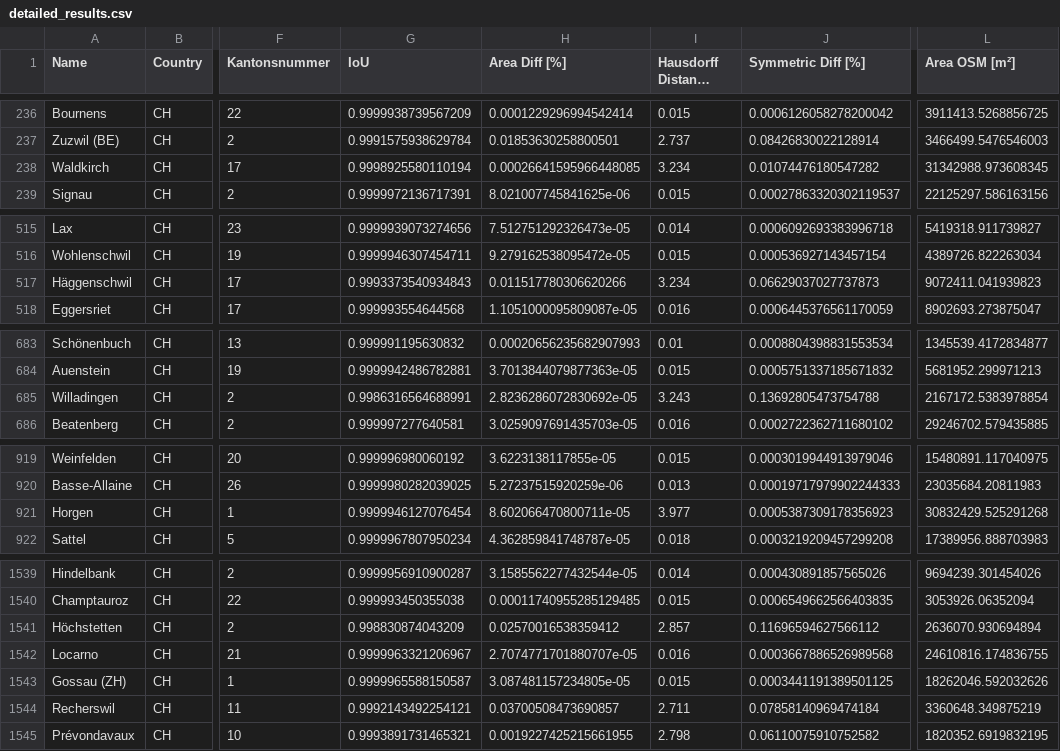
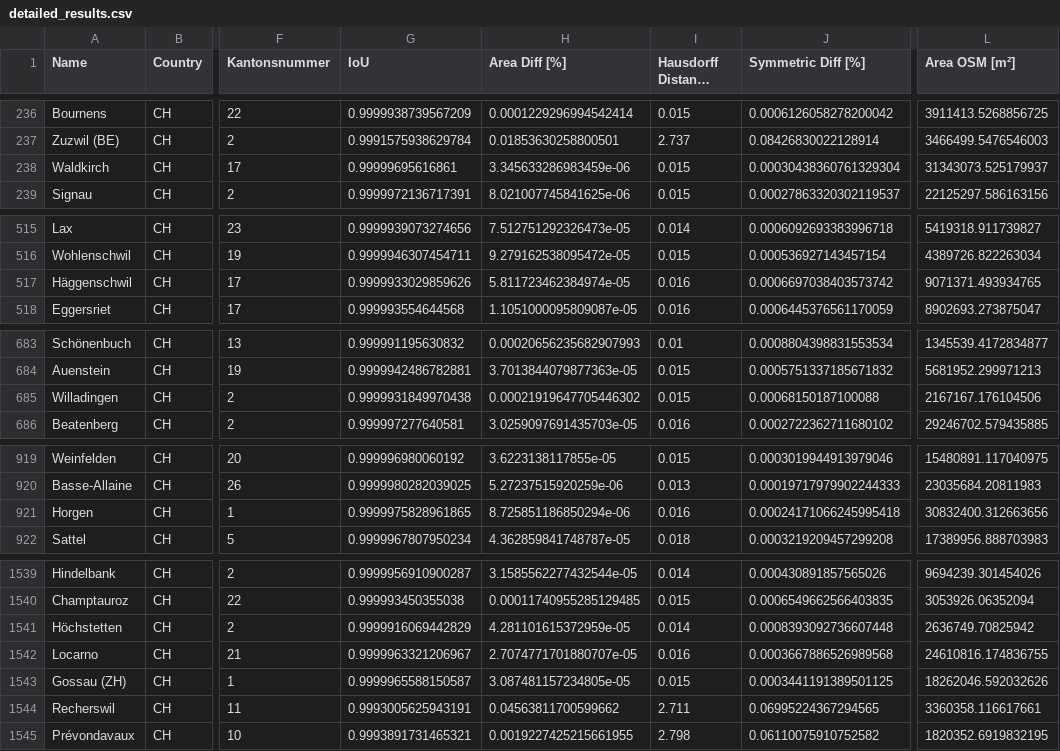
Before and after one commit to habi/swissboundaries, a CSV file: output/detailed_results.csv, drawn as a sheet; only a part is shown, gaps mark what is left out; long unchanged cells end in …; the diff covers the shown part only; the diff names each change by its address in the sheet, - before the commit and + after, or states it on an @@ line.

```diff
--- a/output/detailed_results.csv
+++ b/output/detailed_results.csv
-G238 (IoU): 0.9998925580110194
+G238 (IoU): 0.99999695616861
-H238 (Area Diff [%]): 0.00026641595966448085
+H238 (Area Diff [%]): 3.345633286983459e-06
-I238 (Hausdorff Distance [m]): 3.234
+I238 (Hausdorff Distance [m]): 0.015
-J238 (Symmetric Diff [%]): 0.01074476180547282
+J238 (Symmetric Diff [%]): 0.00030438360761329304
-L238 (Area OSM [m²]): 31342988.973608345
+L238 (Area OSM [m²]): 31343073.525179937
-G517 (IoU): 0.9993373540934843
+G517 (IoU): 0.9999933029859626
-H517 (Area Diff [%]): 0.011517780306620266
+H517 (Area Diff [%]): 5.811723462384974e-05
-I517 (Hausdorff Distance [m]): 3.234
+I517 (Hausdorff Distance [m]): 0.016
-J517 (Symmetric Diff [%]): 0.06629037027737873
+J517 (Symmetric Diff [%]): 0.0006697038403573742
-L517 (Area OSM [m²]): 9072411.041939823
+L517 (Area OSM [m²]): 9071371.493934765
-G685 (IoU): 0.9986316564688991
+G685 (IoU): 0.9999931849970438
-H685 (Area Diff [%]): 2.8236286072830692e-05
+H685 (Area Diff [%]): 0.00021919647705446302
-I685 (Hausdorff Distance [m]): 3.243
+I685 (Hausdorff Distance [m]): 0.015
-J685 (Symmetric Diff [%]): 0.13692805473754788
+J685 (Symmetric Diff [%]): 0.00068150187100088
-L685 (Area OSM [m²]): 2167172.5383978854
+L685 (Area OSM [m²]): 2167167.176104506
-G921 (IoU): 0.9999946127076454
+G921 (IoU): 0.9999975828961865
-H921 (Area Diff [%]): 8.602066470800711e-05
+H921 (Area Diff [%]): 8.725851186850294e-06
-I921 (Hausdorff Distance [m]): 3.977
+I921 (Hausdorff Distance [m]): 0.016
-J921 (Symmetric Diff [%]): 0.0005387309178356923
+J921 (Symmetric Diff [%]): 0.00024171066245995418
-L921 (Area OSM [m²]): 30832429.525291268
+L921 (Area OSM [m²]): 30832400.312663656
-G1541 (IoU): 0.998830874043209
+G1541 (IoU): 0.9999916069442829
-H1541 (Area Diff [%]): 0.02570016538359412
+H1541 (Area Diff [%]): 4.281101615372959e-05
-I1541 (Hausdorff Distance [m]): 2.857
+I1541 (Hausdorff Distance [m]): 0.014
-J1541 (Symmetric Diff [%]): 0.11696594627566112
+J1541 (Symmetric Diff [%]): 0.0008393092736607448
-L1541 (Area OSM [m²]): 2636070.930694894
+L1541 (Area OSM [m²]): 2636749.70825942
-G1544 (IoU): 0.9992143492254121
+G1544 (IoU): 0.9993005625943191
-H1544 (Area Diff [%]): 0.03700508473690857
+H1544 (Area Diff [%]): 0.04563811700599662
-J1544 (Symmetric Diff [%]): 0.07858140969474184
+J1544 (Symmetric Diff [%]): 0.06995224367294565
-L1544 (Area OSM [m²]): 3360648.349875219
+L1544 (Area OSM [m²]): 3360358.116617661
```
Also changed, not shown: 46 edited cells elsewhere in this file, 9 other files.
